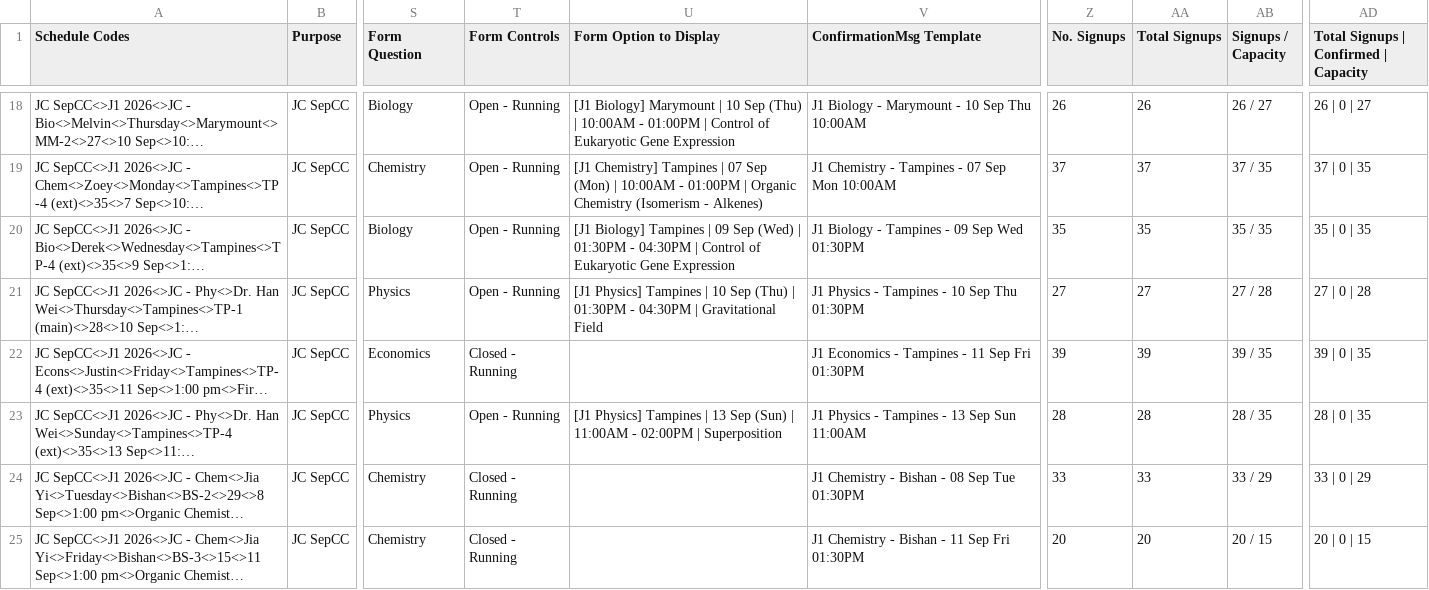
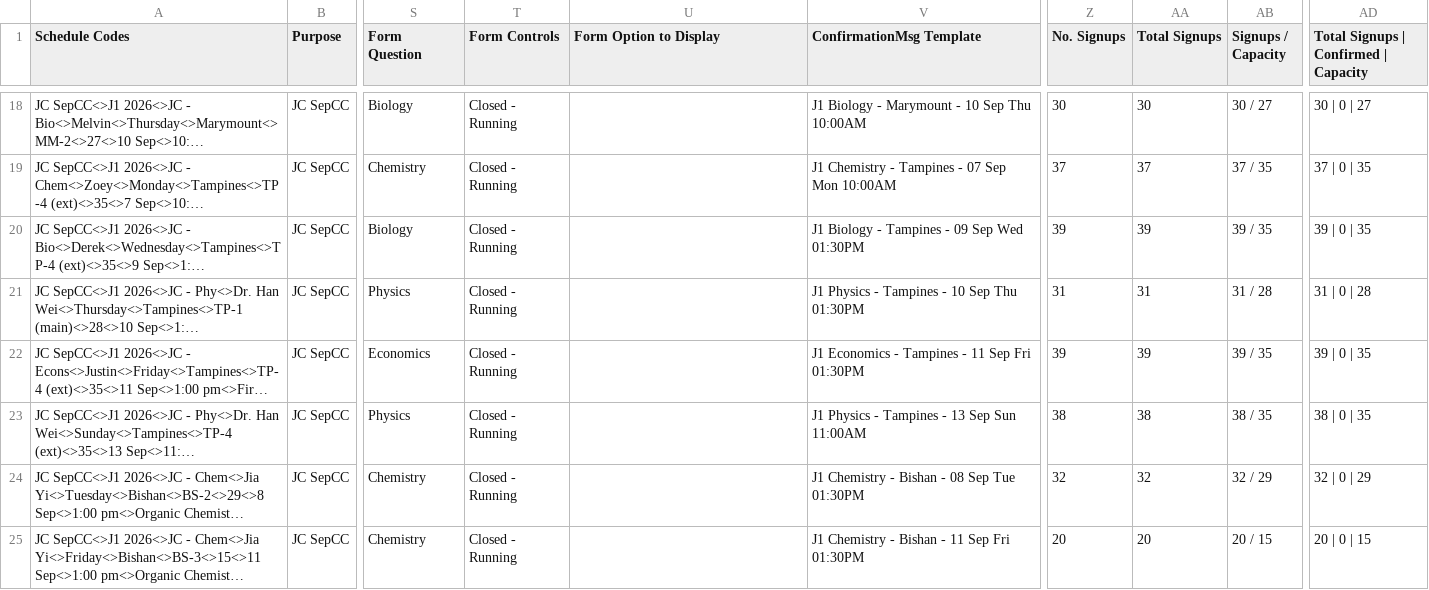
Before and after one commit to jirehcwe/zenith-lesson-calendar, a CSV file: crash-courses/jc-sep-2026/sessions.csv, drawn as a sheet; only a part is shown, gaps mark what is left out; long unchanged cells end in …; the diff covers the shown part only; the diff names each change by its address in the sheet, - before the commit and + after, or states it on an @@ line.

```diff
--- a/crash-courses/jc-sep-2026/sessions.csv
+++ b/crash-courses/jc-sep-2026/sessions.csv
-T18:T21 (Form Controls): Open - Running
+T18:T21 (Form Controls): Closed - Running
-U18 (Form Option to Display): [J1 Biology] Marymount | 10 Sep (Thu) | 10:00AM - 01:00PM | Control of Eukaryotic Gene Expression
+U18 (Form Option to Display): (empty)
-Z18 (No. Signups): 26
+Z18 (No. Signups): 30
-AA18 (Total Signups): 26
+AA18 (Total Signups): 30
-AB18 (Signups / Capacity): 26 / 27
+AB18 (Signups / Capacity): 30 / 27
-AD18: 26 | 0 | 27
+AD18: 30 | 0 | 27
-U19 (Form Option to Display): [J1 Chemistry] Tampines | 07 Sep (Mon) | 10:00AM - 01:00PM | Organic Chemistry (Isomerism - Alkenes)
+U19 (Form Option to Display): (empty)
-U20 (Form Option to Display): [J1 Biology] Tampines | 09 Sep (Wed) | 01:30PM - 04:30PM | Control of Eukaryotic Gene Expression
+U20 (Form Option to Display): (empty)
-Z20 (No. Signups): 35
+Z20 (No. Signups): 39
-AA20 (Total Signups): 35
+AA20 (Total Signups): 39
-AB20 (Signups / Capacity): 35 / 35
+AB20 (Signups / Capacity): 39 / 35
-AD20: 35 | 0 | 35
+AD20: 39 | 0 | 35
-U21 (Form Option to Display): [J1 Physics] Tampines | 10 Sep (Thu) | 01:30PM - 04:30PM | Gravitational Field
+U21 (Form Option to Display): (empty)
-Z21 (No. Signups): 27
+Z21 (No. Signups): 31
-AA21 (Total Signups): 27
+AA21 (Total Signups): 31
-AB21 (Signups / Capacity): 27 / 28
+AB21 (Signups / Capacity): 31 / 28
-AD21: 27 | 0 | 28
+AD21: 31 | 0 | 28
-T23 (Form Controls): Open - Running
+T23 (Form Controls): Closed - Running
-U23 (Form Option to Display): [J1 Physics] Tampines | 13 Sep (Sun) | 11:00AM - 02:00PM | Superposition
+U23 (Form Option to Display): (empty)
-Z23 (No. Signups): 28
+Z23 (No. Signups): 38
-AA23 (Total Signups): 28
+AA23 (Total Signups): 38
-AB23 (Signups / Capacity): 28 / 35
+AB23 (Signups / Capacity): 38 / 35
-AD23: 28 | 0 | 35
+AD23: 38 | 0 | 35
-Z24 (No. Signups): 33
+Z24 (No. Signups): 32
-AA24 (Total Signups): 33
+AA24 (Total Signups): 32
-AB24 (Signups / Capacity): 33 / 29
+AB24 (Signups / Capacity): 32 / 29
-AD24: 33 | 0 | 29
+AD24: 32 | 0 | 29
```
Also changed, not shown: 141 edited cells elsewhere in this file, crash-courses/pri-sep-2026/sessions.csv, crash-courses/ss-sep-2026/sessions.csv, 3 other files.
